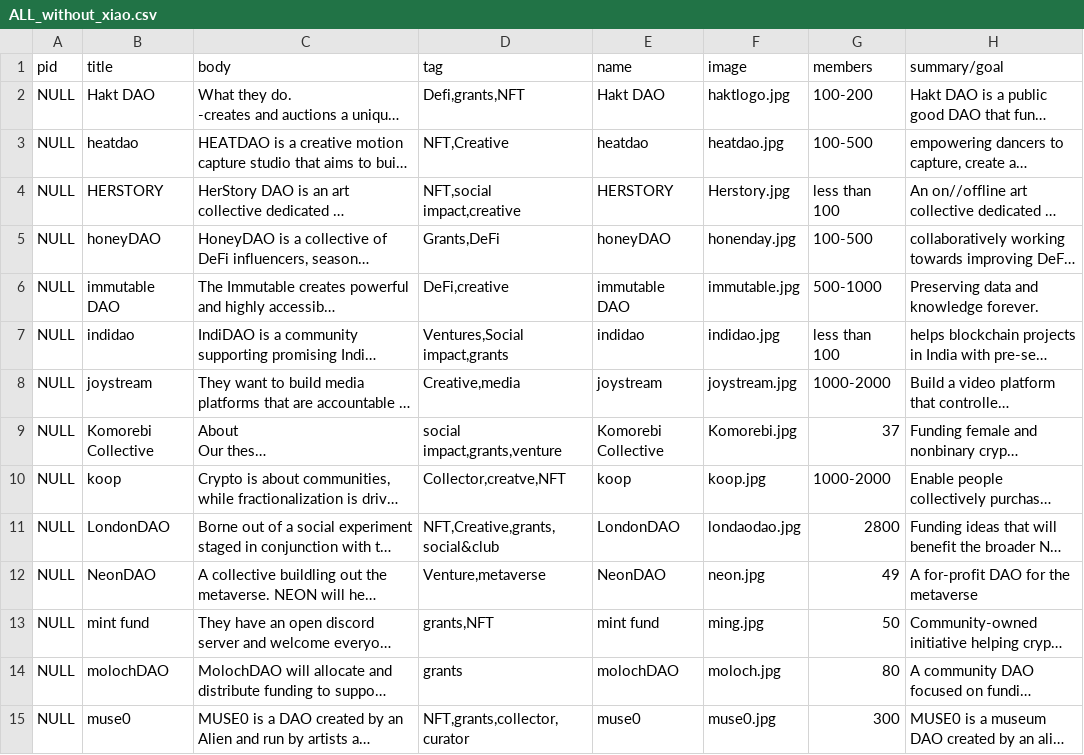
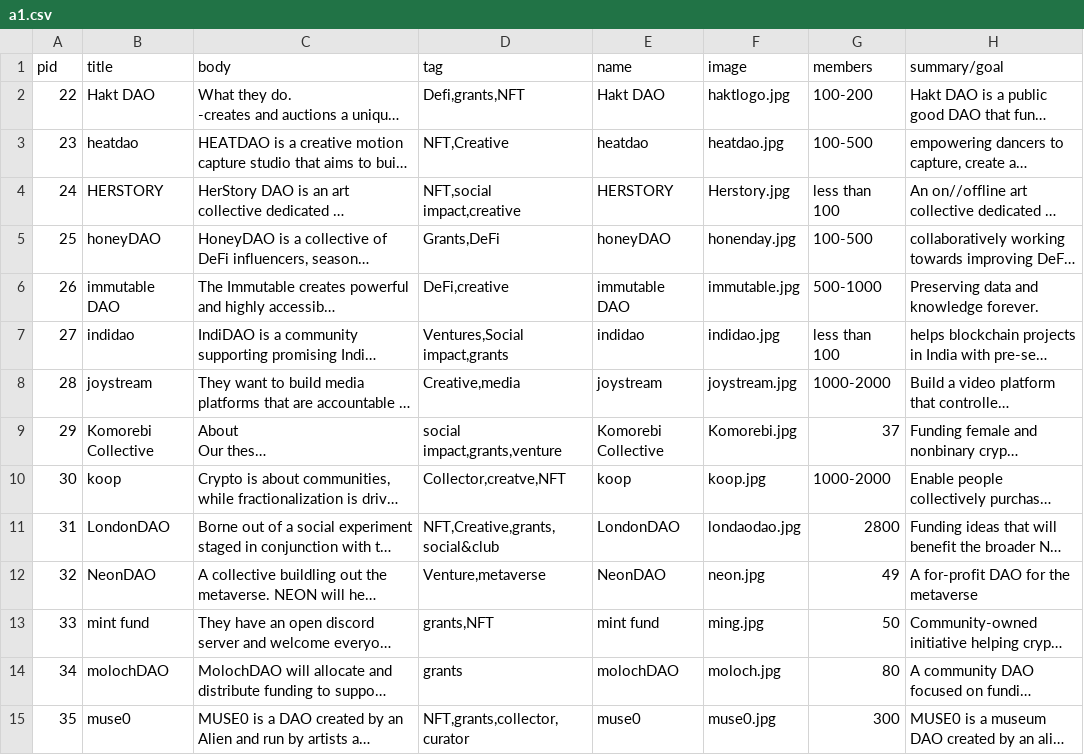
Before and after one commit to DAOAtlas-official/DAOatlas, a CSV file: model/a1.csv (was model/ALL_without_xiao.csv), drawn as a sheet; only a part is shown; long unchanged cells end in …; the diff covers the shown part only; the diff names each change by its address in the sheet, - before the commit and + after, or states it on an @@ line.

Commit message:
fix data

```diff
--- a/model/ALL_without_xiao.csv
+++ b/model/a1.csv
-A2 (pid): NULL
+A2 (pid): 22
-A3 (pid): NULL
+A3 (pid): 23
-A4 (pid): NULL
+A4 (pid): 24
-A5 (pid): NULL
+A5 (pid): 25
-A6 (pid): NULL
+A6 (pid): 26
-A7 (pid): NULL
+A7 (pid): 27
-A8 (pid): NULL
+A8 (pid): 28
-A9 (pid): NULL
+A9 (pid): 29
-A10 (pid): NULL
+A10 (pid): 30
-A11 (pid): NULL
+A11 (pid): 31
-A12 (pid): NULL
+A12 (pid): 32
-A13 (pid): NULL
+A13 (pid): 33
-A14 (pid): NULL
+A14 (pid): 34
-A15 (pid): NULL
+A15 (pid): 35
```
Also changed, not shown: 79 edited cells elsewhere in this file, 4 other files.
